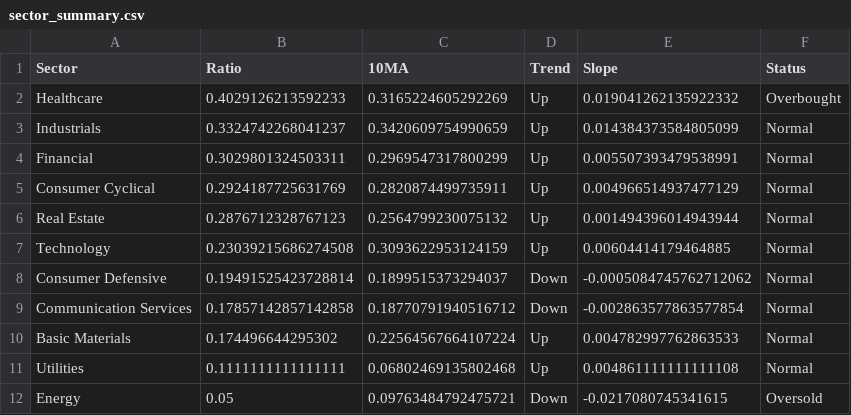
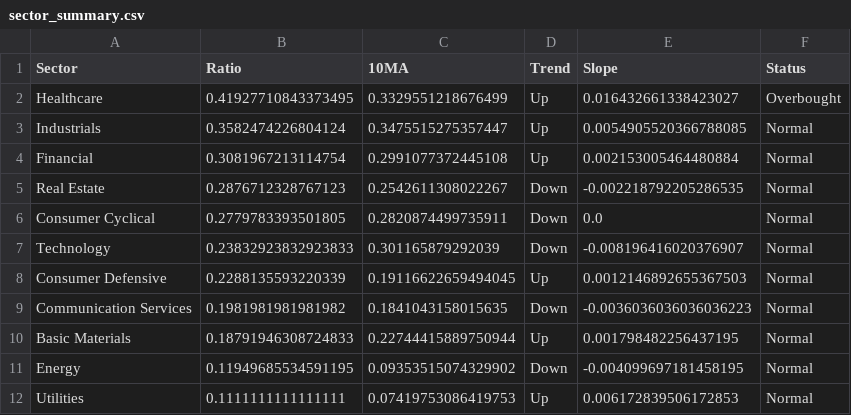
Before and after one commit to sydcurie/uptrend-dashboard, a CSV file: data/sector_summary.csv, drawn as a sheet.

```diff
--- a/data/sector_summary.csv
+++ b/data/sector_summary.csv
@@ -1,12 +1,12 @@
 Sector,Ratio,10MA,Trend,Slope,Status
-Healthcare,0.4029126213592233,0.3165224605292269,Up,0.019041262135922332,Overbought
-Industrials,0.3324742268041237,0.3420609754990659,Up,0.014384373584805099,Normal
-Financial,0.3029801324503311,0.2969547317800299,Up,0.005507393479538991,Normal
-Consumer Cyclical,0.2924187725631769,0.2820874499735911,Up,0.004966514937477129,Normal
-Real Estate,0.2876712328767123,0.2564799230075132,Up,0.001494396014943944,Normal
-Technology,0.23039215686274508,0.3093622953124159,Up,0.00604414179464885,Normal
-Consumer Defensive,0.19491525423728814,0.1899515373294037,Down,-0.0005084745762712062,Normal
-Communication Services,0.17857142857142858,0.18770791940516712,Down,-0.002863577863577854,Normal
-Basic Materials,0.174496644295302,0.22564567664107224,Up,0.004782997762863533,Normal
-Utilities,0.1111111111111111,0.06802469135802468,Up,0.004861111111111108,Normal
-Energy,0.05,0.09763484792475721,Down,-0.0217080745341615,Oversold
+Healthcare,0.41927710843373495,0.3329551218676499,Up,0.016432661338423027,Overbought
+Industrials,0.3582474226804124,0.3475515275357447,Up,0.0054905520366788085,Normal
+Financial,0.3081967213114754,0.2991077372445108,Up,0.002153005464480884,Normal
+Real Estate,0.2876712328767123,0.2542611308022267,Down,-0.002218792205286535,Normal
+Consumer Cyclical,0.2779783393501805,0.2820874499735911,Down,0.0,Normal
+Technology,0.23832923832923833,0.301165879292039,Down,-0.008196416020376907,Normal
+Consumer Defensive,0.2288135593220339,0.19116622659494045,Up,0.0012146892655367503,Normal
+Communication Services,0.1981981981981982,0.1841043158015635,Down,-0.0036036036036036223,Normal
+Basic Materials,0.18791946308724833,0.22744415889750944,Up,0.001798482256437195,Normal
+Energy,0.11949685534591195,0.09353515074329902,Down,-0.004099697181458195,Normal
+Utilities,0.1111111111111111,0.07419753086419753,Up,0.006172839506172853,Normal
```
Also changed, not shown: data/industry_summary.csv, data/sector_dispersion.csv, 2 other files.
